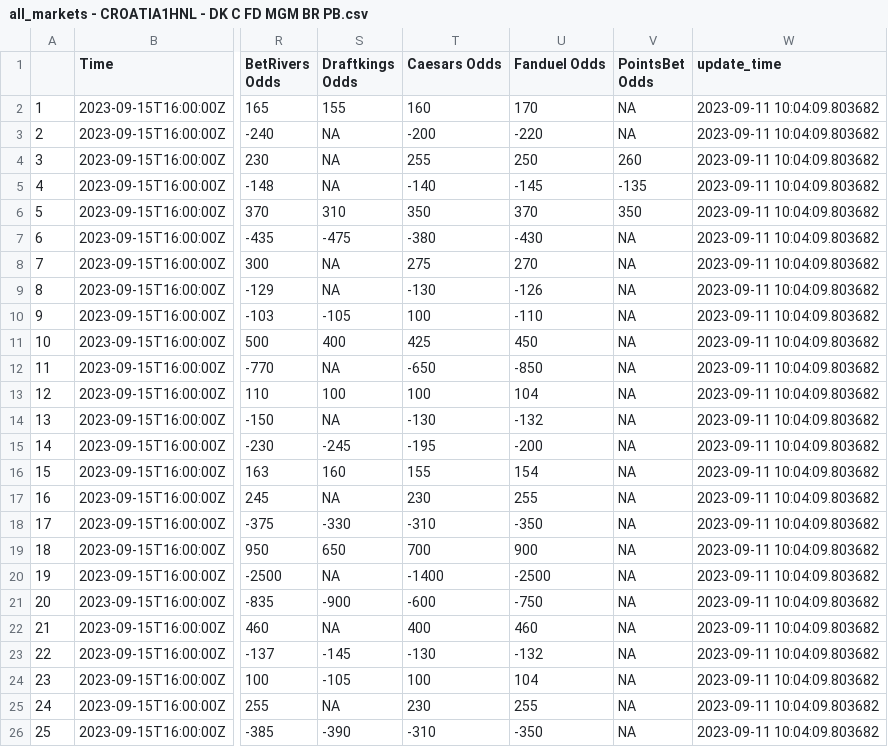
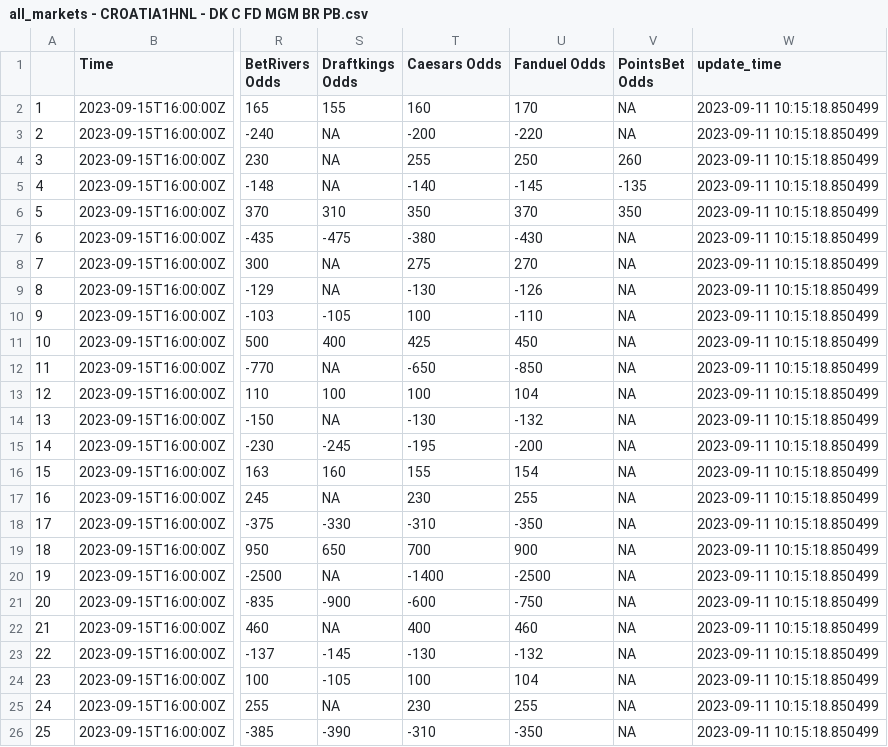
Before and after one commit to mbrownsword/Soccer_Models, a CSV file: all_markets - CROATIA1HNL - DK C FD MGM BR PB.csv, drawn as a sheet; only a part is shown, gaps mark what is left out; the diff names each change by its address in the sheet, - before the commit and + after, or states it on an @@ line.

Commit message:
New commit ID #488

```diff
--- a/all_markets - CROATIA1HNL - DK C FD MGM BR PB.csv
+++ b/all_markets - CROATIA1HNL - DK C FD MGM BR PB.csv
-W2:W26 (update_time): 2023-09-11 10:04:09.803682
+W2:W26 (update_time): 2023-09-11 10:15:18.850499
```
